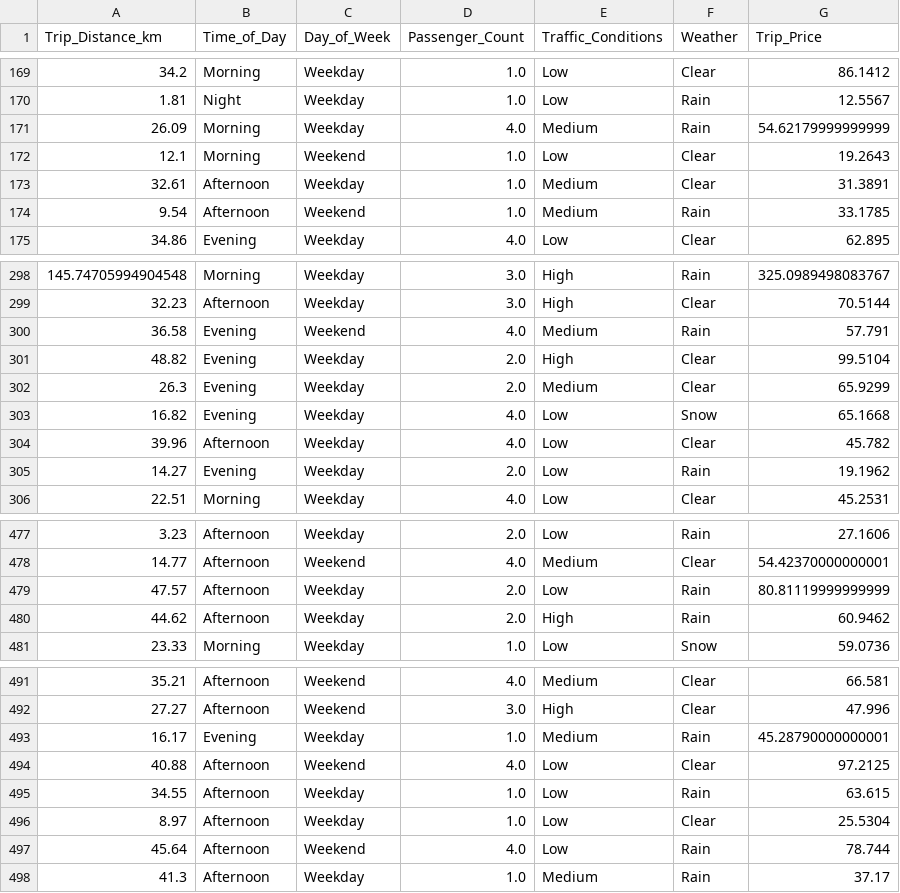
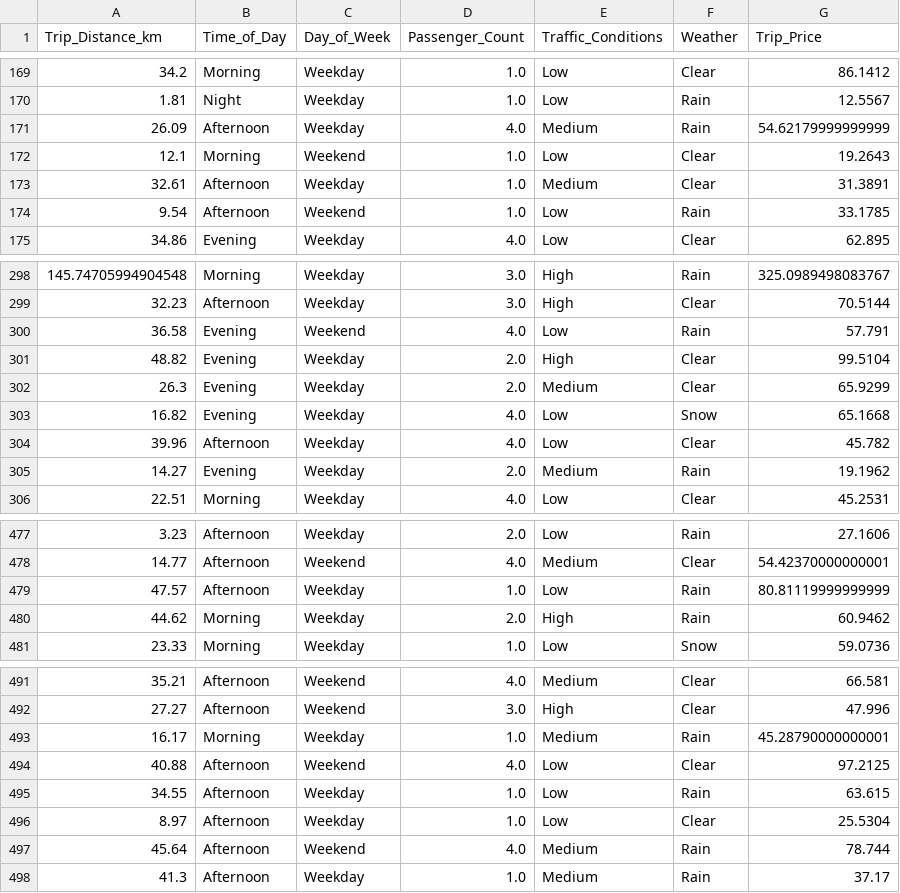
Before and after one commit to Remmold/taxi-prediction-fullstack--andreas-johansson, a CSV file: src/taxipred/data/altered_taxi_trip_pricing.csv, drawn as a sheet; only a part is shown, gaps mark what is left out; the diff covers the shown part only.

Commit message:
Updated eda to properly use algebraic calculation for ALL algebra columns instead of just the ones i will use in the final prediction. because i use all the columns when imputing other columns

```diff
--- a/src/taxipred/data/altered_taxi_trip_pricing.csv
+++ b/src/taxipred/data/altered_taxi_trip_pricing.csv
@@ -170,6 +170,6 @@ Trip_Distance_km,Time_of_Day,Day_of_Week,Passenger_Count,Traffic_Conditions,Weat
 1.81,Night,Weekday,1.0,Low,Rain,12.5567
-26.09,Morning,Weekday,4.0,Medium,Rain,54.62179999999999
+26.09,Afternoon,Weekday,4.0,Medium,Rain,54.62179999999999
 12.1,Morning,Weekend,1.0,Low,Clear,19.2643
 32.61,Afternoon,Weekday,1.0,Medium,Clear,31.3891
-9.54,Afternoon,Weekend,1.0,Medium,Rain,33.1785
+9.54,Afternoon,Weekend,1.0,Low,Rain,33.1785
 34.86,Evening,Weekday,4.0,Low,Clear,62.895
@@ -299,3 +299,3 @@ Trip_Distance_km,Time_of_Day,Day_of_Week,Passenger_Count,Traffic_Conditions,Weat
 32.23,Afternoon,Weekday,3.0,High,Clear,70.5144
-36.58,Evening,Weekend,4.0,Medium,Rain,57.791
+36.58,Evening,Weekend,4.0,Low,Rain,57.791
 48.82,Evening,Weekday,2.0,High,Clear,99.5104
@@ -304,3 +304,3 @@ Trip_Distance_km,Time_of_Day,Day_of_Week,Passenger_Count,Traffic_Conditions,Weat
 39.96,Afternoon,Weekday,4.0,Low,Clear,45.782
-14.27,Evening,Weekday,2.0,Low,Rain,19.1962
+14.27,Evening,Weekday,2.0,Medium,Rain,19.1962
 22.51,Morning,Weekday,4.0,Low,Clear,45.2531
@@ -478,4 +478,4 @@ Trip_Distance_km,Time_of_Day,Day_of_Week,Passenger_Count,Traffic_Conditions,Weat
 14.77,Afternoon,Weekend,4.0,Medium,Clear,54.42370000000001
-47.57,Afternoon,Weekday,2.0,Low,Rain,80.81119999999999
-44.62,Afternoon,Weekday,2.0,High,Rain,60.9462
+47.57,Afternoon,Weekday,1.0,Low,Rain,80.81119999999999
+44.62,Morning,Weekday,2.0,High,Rain,60.9462
 23.33,Morning,Weekday,1.0,Low,Snow,59.0736
@@ -492,3 +492,3 @@ Trip_Distance_km,Time_of_Day,Day_of_Week,Passenger_Count,Traffic_Conditions,Weat
 27.27,Afternoon,Weekend,3.0,High,Clear,47.996
-16.17,Evening,Weekday,1.0,Medium,Rain,45.28790000000001
+16.17,Morning,Weekday,1.0,Medium,Rain,45.28790000000001
 40.88,Afternoon,Weekend,4.0,Low,Clear,97.2125
@@ -496,3 +496,3 @@ Trip_Distance_km,Time_of_Day,Day_of_Week,Passenger_Count,Traffic_Conditions,Weat
 8.97,Afternoon,Weekday,1.0,Low,Clear,25.5304
-45.64,Afternoon,Weekend,4.0,Low,Rain,78.744
+45.64,Afternoon,Weekend,4.0,Medium,Rain,78.744
 41.3,Afternoon,Weekday,1.0,Medium,Rain,37.17
```
Also changed, not shown: 44 edited cells elsewhere in this file, 5 other files.
